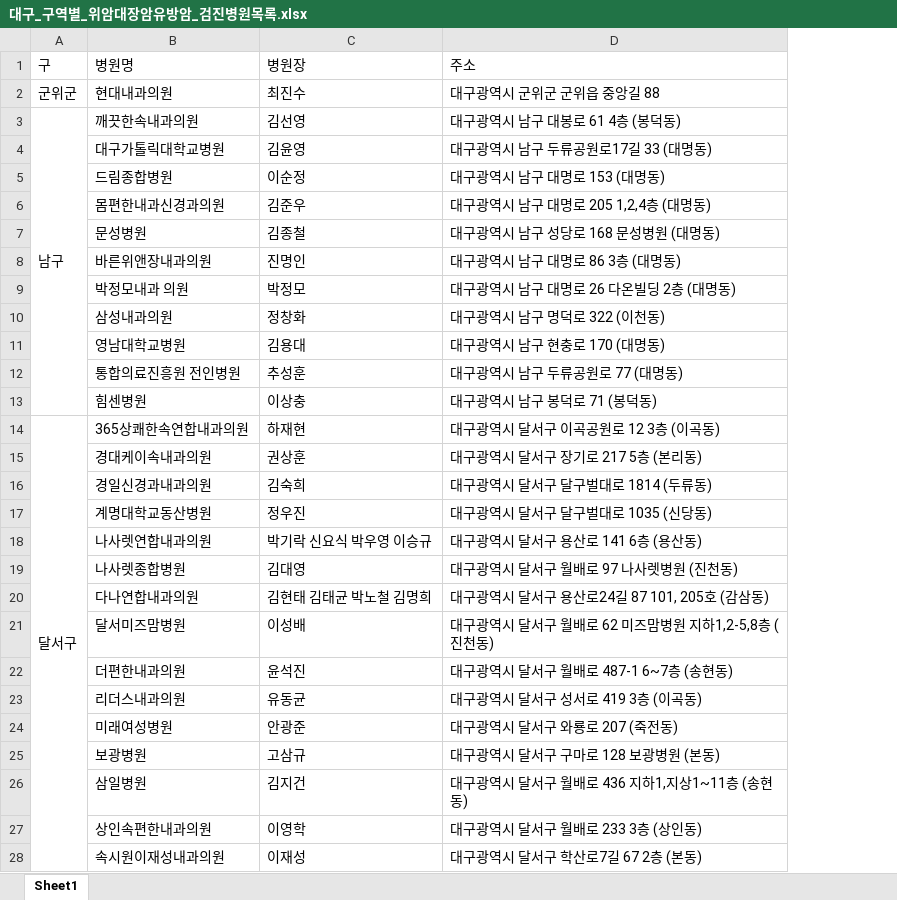
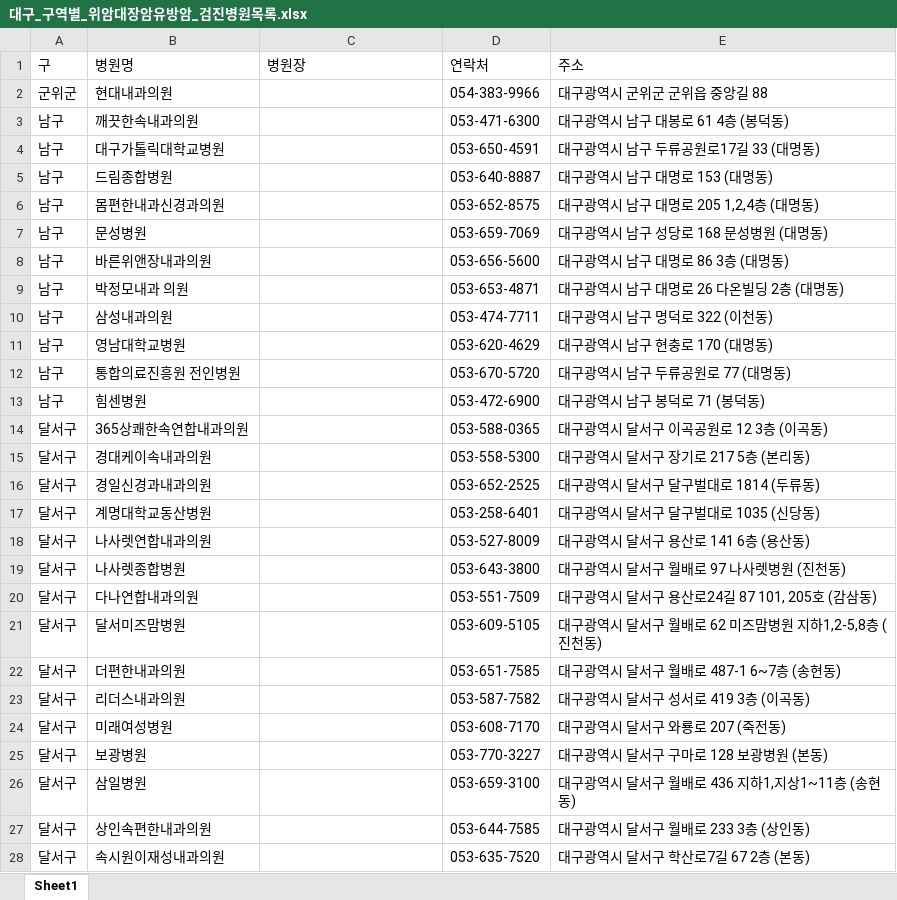
Before and after one commit to recove6005/data, an Excel workbook: hospital-crawling/대구_구역별_위암대장암유방암_검진병원목록.xlsx, sheet Sheet1, drawn as a sheet; only a part is shown; values as stored, in another font and other column widths than the file's, no cell formats; removed rows and columns are numbered as before the commit, all else as after; the diff covers the shown part only; the diff names each change by its address in the sheet, - before the commit and + after, or states it on an @@ line.

```diff
--- a/hospital-crawling/대구_구역별_위암대장암유방암_검진병원목록.xlsx (sheet Sheet1)
+++ b/hospital-crawling/대구_구역별_위암대장암유방암_검진병원목록.xlsx (sheet Sheet1)
+column D (연락처), rows 2-28: 054-383-9966 | 053-471-6300 | 053-650-4591 | 053-640-8887 | 053-652-8575 | 053-659-7069 | 053-656-5600 | 053-653-4871 | 053-474-7711 | 053-620-4629 | 053-670-5720 | 053-472-6900 | 053-588-0365 | 053-558-5300 | 053-652-2525 | 053-258-6401 | 053-527-8009 | 053-643-3800 | 053-551-7509 | 053-609-5105 | 053-651-7585 | 053-587-7582 | 053-608-7170 | 053-770-3227 | 053-659-3100 | 053-644-7585 | 053-635-7520
-C2 (병원장): 최진수
+C2 (병원장): (empty)
-A3:A13 merged
-C3 (병원장): 김선영
+C3 (병원장): (empty)
-A4:A13 (구): (empty)
+A4:A13 (구): 남구
-C4 (병원장): 김윤영
+C4 (병원장): (empty)
-C5 (병원장): 이순정
+C5 (병원장): (empty)
-C6 (병원장): 김준우
+C6 (병원장): (empty)
-C7 (병원장): 김종철
+C7 (병원장): (empty)
-C8 (병원장): 진명인
+C8 (병원장): (empty)
-C9 (병원장): 박정모
+C9 (병원장): (empty)
-C10 (병원장): 정창화
+C10 (병원장): (empty)
-C11 (병원장): 김용대
+C11 (병원장): (empty)
-C12 (병원장): 추성훈
+C12 (병원장): (empty)
-C13 (병원장): 이상충
+C13 (병원장): (empty)
-A14:A42 merged
-C14 (병원장): 하재현
+C14 (병원장): (empty)
-A15:A28 (구): (empty)
+A15:A28 (구): 달서구
-C15 (병원장): 권상훈
+C15 (병원장): (empty)
-C16 (병원장): 김숙희
+C16 (병원장): (empty)
-C17 (병원장): 정우진
+C17 (병원장): (empty)
-C18 (병원장): 박기락 신요식 박우영 이승규
+C18 (병원장): (empty)
-C19 (병원장): 김대영
+C19 (병원장): (empty)
-C20 (병원장): 김현태 김태균 박노철 김명희
+C20 (병원장): (empty)
-C21 (병원장): 이성배
+C21 (병원장): (empty)
-C22 (병원장): 윤석진
+C22 (병원장): (empty)
-C23 (병원장): 유동균
+C23 (병원장): (empty)
-C24 (병원장): 안광준
+C24 (병원장): (empty)
-C25 (병원장): 고삼규
+C25 (병원장): (empty)
-C26 (병원장): 김지건
+C26 (병원장): (empty)
-C27 (병원장): 이영학
+C27 (병원장): (empty)
-C28 (병원장): 이재성
+C28 (병원장): (empty)
```
Also changed, not shown: 251 edited cells and merged cells elsewhere in this sheet, cell formats, 5 other files.
